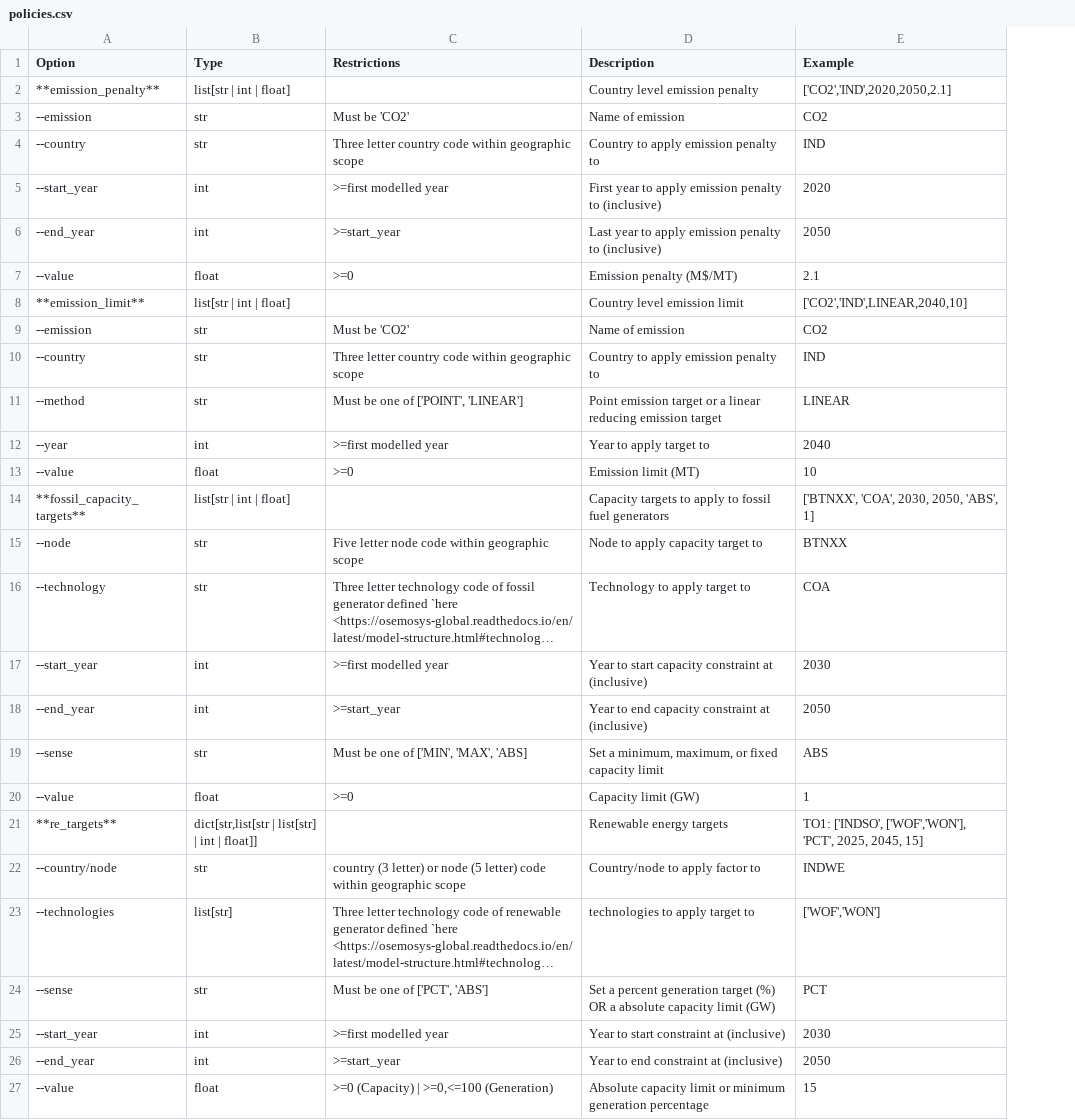
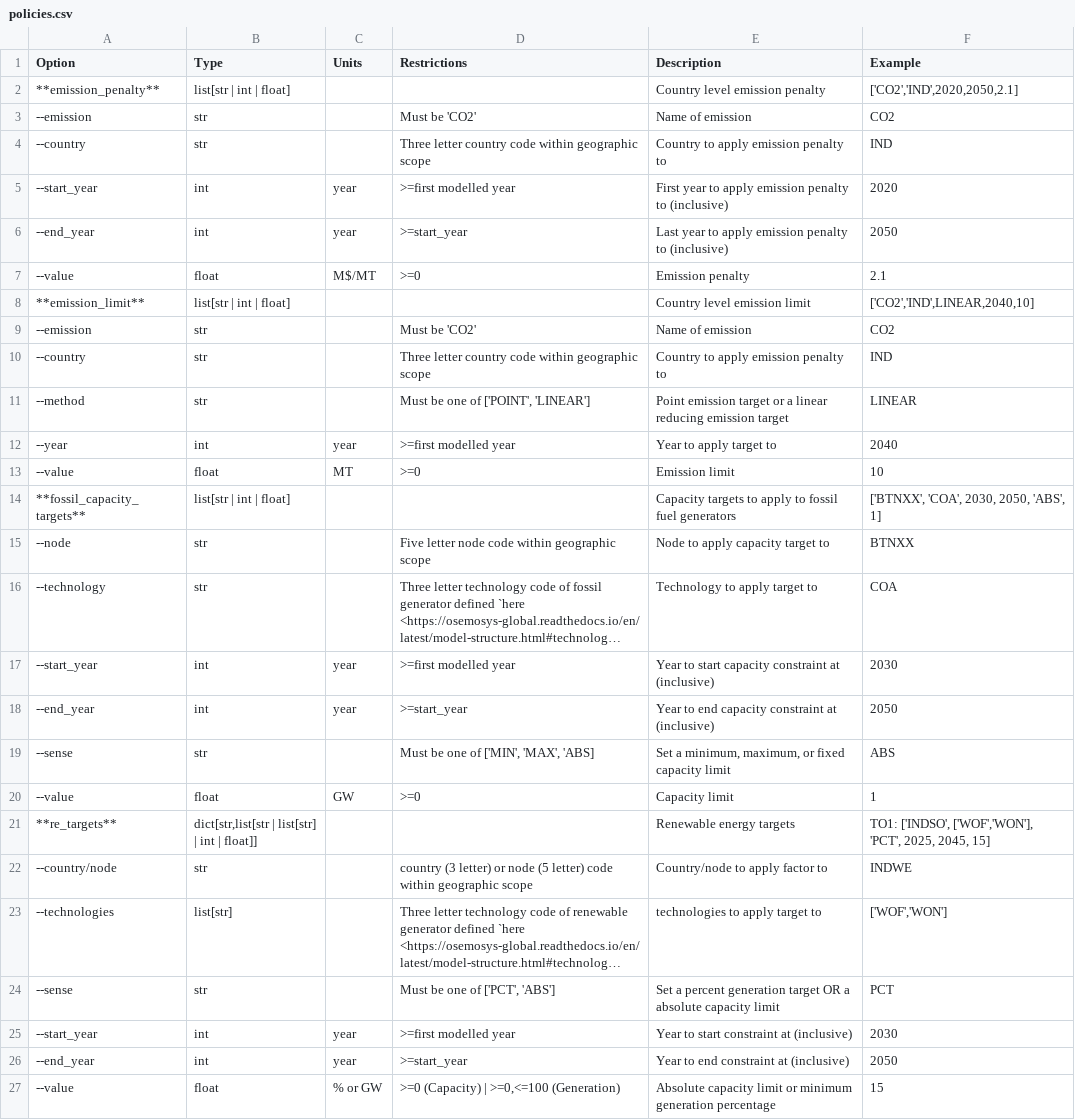
Before and after one commit to OSeMOSYS/osemosys_global, a CSV file: docs/config_tables/policies.csv, drawn as a sheet; long unchanged cells end in …; addresses are those after the commit; the diff names each change by its address in the sheet, - before the commit and + after, or states it on an @@ line.

Commit message:
units update

```diff
--- a/docs/config_tables/policies.csv
+++ b/docs/config_tables/policies.csv
+column C (Units), rows 5-27: year | year | M$/MT |  |  |  |  | year | MT |  |  |  | year | year |  | GW |  |  |  |  | year | year | % or GW
-E7 (Description): Emission penalty (M$/MT)
+E7 (Description): Emission penalty
-E13 (Description): Emission limit (MT)
+E13 (Description): Emission limit
-E20 (Description): Capacity limit (GW)
+E20 (Description): Capacity limit
-E24 (Description): …generation target (%) OR a absolute capacity limit (GW)
+E24 (Description): …generation target OR a absolute capacity limit
```
Also changed, not shown: docs/config_tables/generators.csv, docs/config_tables/storage.csv, 3 other files.
